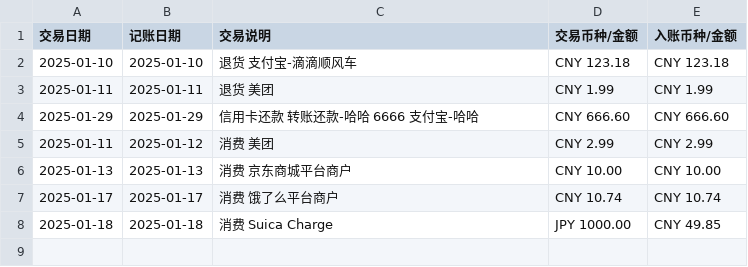
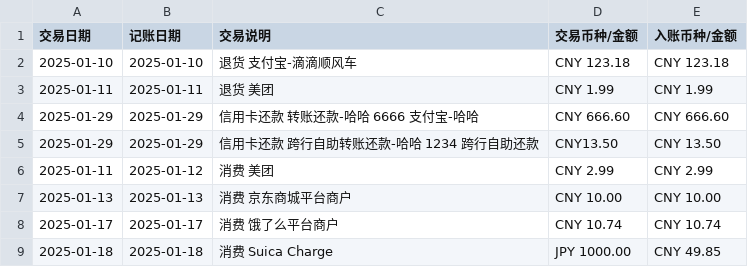
Before and after one commit to deb-sig/double-entry-generator, a CSV file: example/bocomcredit/example-bocomcredit-records.csv, drawn as a sheet; the diff names each change by its address in the sheet, - before the commit and + after, or states it on an @@ line.

Commit message:
Handle compact currency fields for bocomcredit

```diff
--- a/example/bocomcredit/example-bocomcredit-records.csv
+++ b/example/bocomcredit/example-bocomcredit-records.csv
+row 5: 2025-01-29 | 2025-01-29 | 信用卡还款 跨行自助转账还款-哈哈 1234 跨行自助还款 | CNY13.50 | CNY 13.50
```
Also changed, not shown: 4 other files.
